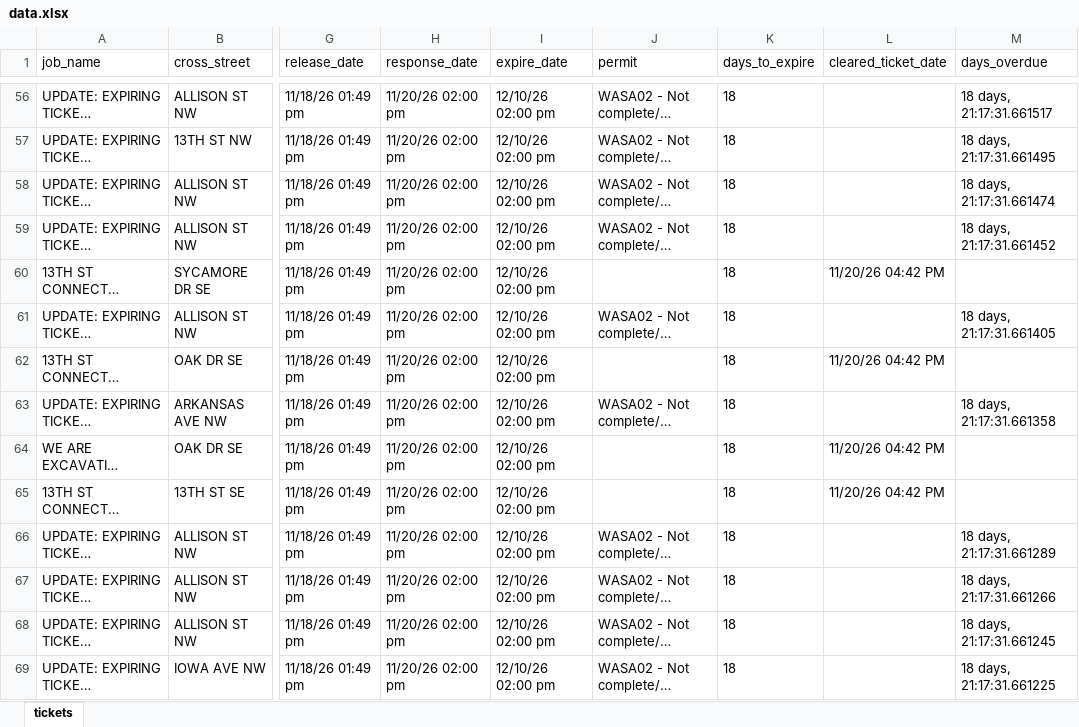
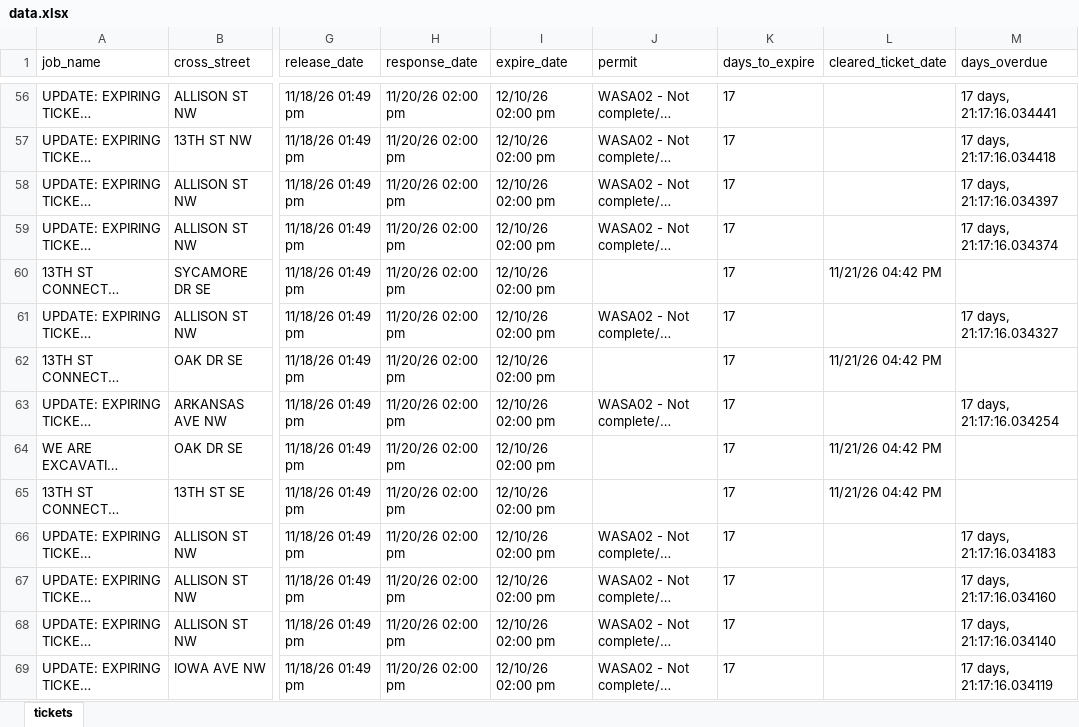
Before and after one commit to rakshit2806/MissUtilityWorkFlow, an Excel workbook: data.xlsx, sheet tickets, drawn as a sheet; only a part is shown, gaps mark what is left out; long unchanged cells end in …; values as stored, in another font and other column widths than the file's, no borders; the diff covers the shown part only; the diff names each change by its address in the sheet, - before the commit and + after, or states it on an @@ line.

```diff
--- a/data.xlsx (sheet tickets)
+++ b/data.xlsx (sheet tickets)
-K56:K69 (days_to_expire): 18
+K56:K69 (days_to_expire): 17
-M56 (days_overdue): 18 days, 21:17:31.661517
+M56 (days_overdue): 17 days, 21:17:16.034441
-M57 (days_overdue): 18 days, 21:17:31.661495
+M57 (days_overdue): 17 days, 21:17:16.034418
-M58 (days_overdue): 18 days, 21:17:31.661474
+M58 (days_overdue): 17 days, 21:17:16.034397
-M59 (days_overdue): 18 days, 21:17:31.661452
+M59 (days_overdue): 17 days, 21:17:16.034374
-L60 (cleared_ticket_date): 11/20/26 04:42 PM
+L60 (cleared_ticket_date): 11/21/26 04:42 PM
-M61 (days_overdue): 18 days, 21:17:31.661405
+M61 (days_overdue): 17 days, 21:17:16.034327
-L62 (cleared_ticket_date): 11/20/26 04:42 PM
+L62 (cleared_ticket_date): 11/21/26 04:42 PM
-M63 (days_overdue): 18 days, 21:17:31.661358
+M63 (days_overdue): 17 days, 21:17:16.034254
-L64:L65 (cleared_ticket_date): 11/20/26 04:42 PM
+L64:L65 (cleared_ticket_date): 11/21/26 04:42 PM
-M66 (days_overdue): 18 days, 21:17:31.661289
+M66 (days_overdue): 17 days, 21:17:16.034183
-M67 (days_overdue): 18 days, 21:17:31.661266
+M67 (days_overdue): 17 days, 21:17:16.034160
-M68 (days_overdue): 18 days, 21:17:31.661245
+M68 (days_overdue): 17 days, 21:17:16.034140
-M69 (days_overdue): 18 days, 21:17:31.661225
+M69 (days_overdue): 17 days, 21:17:16.034119
```
Also changed, not shown: 1720 edited cells elsewhere in this sheet.
